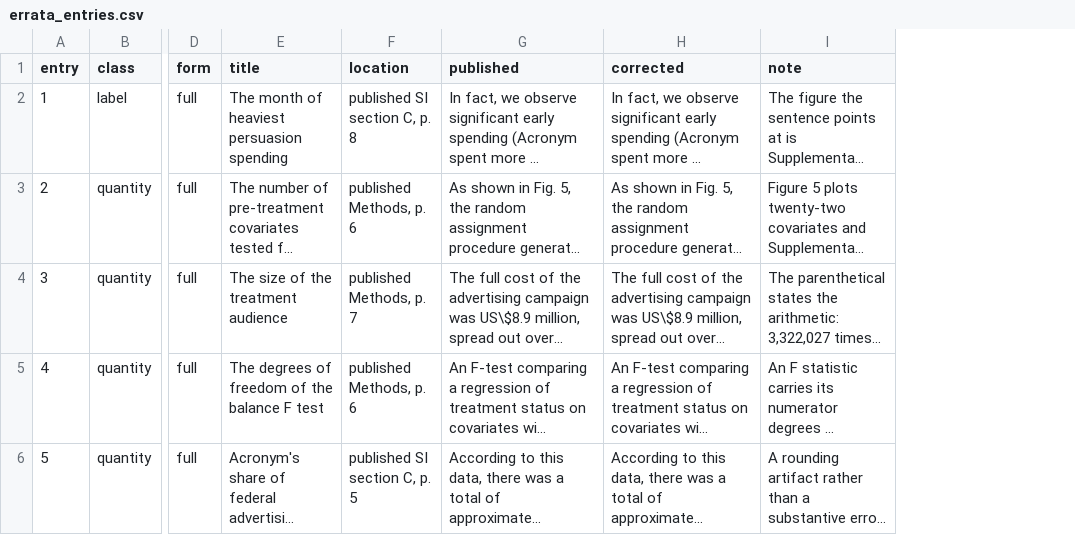
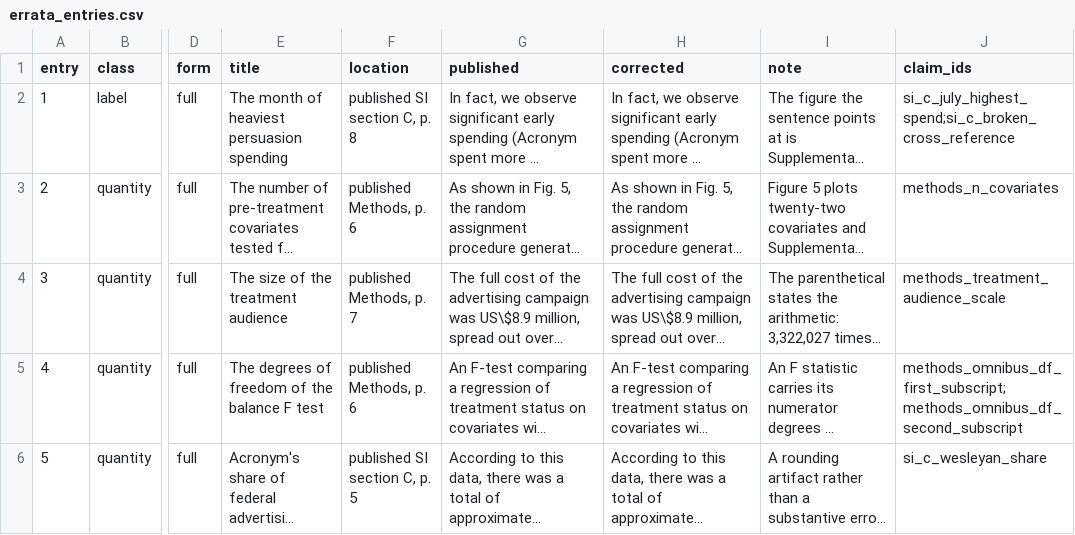
Before and after one commit to active-maintenance-aec/aggarwal_etal_2023, a CSV file: errata_entries.csv, drawn as a sheet; only a part is shown, gaps mark what is left out; long unchanged cells end in …; the diff names each change by its address in the sheet, - before the commit and + after, or states it on an @@ line.

```diff
--- a/errata_entries.csv
+++ b/errata_entries.csv
+column J (claim_ids), rows 2-6: si_c_july_highest_spend;si_c_broken_cross_reference | methods_n_covariates | methods_treatment_audience_scale | methods_omnibus_df_first_subscript;methods_omnibus_df_second_subscript | si_c_wesleyan_share
```
Also changed, not shown: 3 other files.
